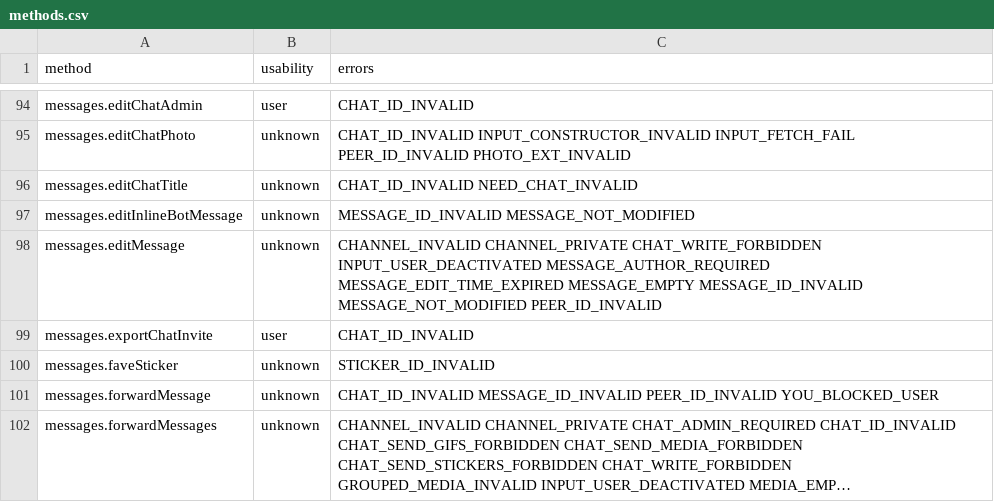
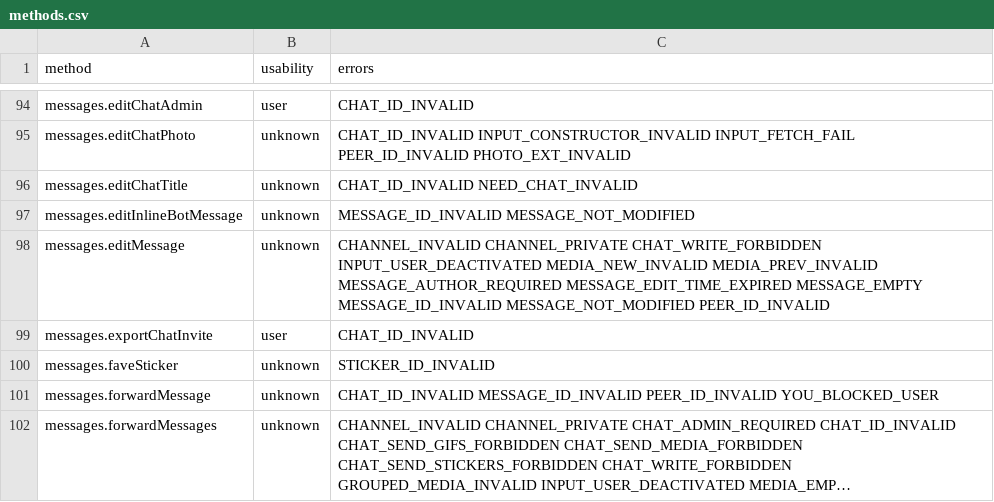
Before and after one commit to LonamiWebs/Telethon, a CSV file: telethon_generator/data/methods.csv, drawn as a sheet; only a part is shown, gaps mark what is left out; long unchanged cells end in ….

```diff
--- a/telethon_generator/data/methods.csv
+++ b/telethon_generator/data/methods.csv
@@ -97,3 +97,3 @@ messages.editChatTitle,unknown,CHAT_ID_INVALID NEED_CHAT_INVALID
 messages.editInlineBotMessage,unknown,MESSAGE_ID_INVALID MESSAGE_NOT_MODIFIED
-messages.editMessage,unknown,CHANNEL_INVALID CHANNEL_PRIVATE CHAT_WRITE_FORBIDDEN INPUT_USER_DEACTIVATED MESSAGE_AUTHOR_REQUIRED MESSAGE_EDIT_TIME_EXPIRED MESSAGE_EMPTY MESSAGE_ID_INVALID MESSAGE_NOT_MODIFIED PEER_ID_INVALID
+messages.editMessage,unknown,CHANNEL_INVALID CHANNEL_PRIVATE CHAT_WRITE_FORBIDDEN INPUT_USER_DEACTIVATED MEDIA_NEW_INVALID MEDIA_PREV_INVALID MESSAGE_AUTHOR_REQUIRED MESSAGE_EDIT_TIME_EXPIRED MESSAGE_EMPTY MESSAGE_ID_INVALID MESSAGE_NOT_MODIFIED PEER_ID_INVALID
 messages.exportChatInvite,user,CHAT_ID_INVALID
```
Also changed, not shown: telethon_generator/data/errors.csv.
